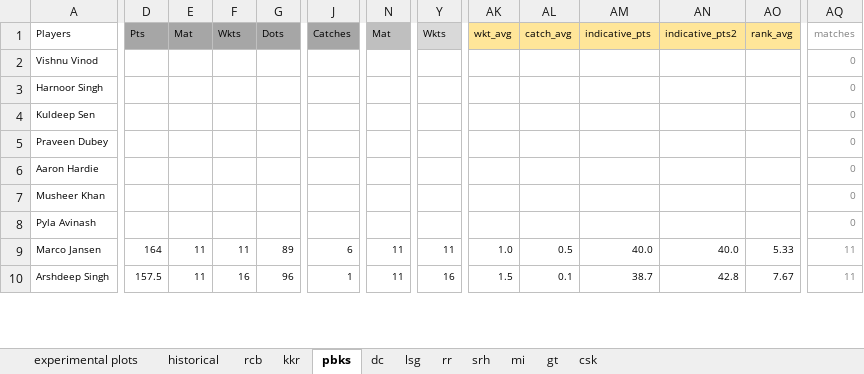
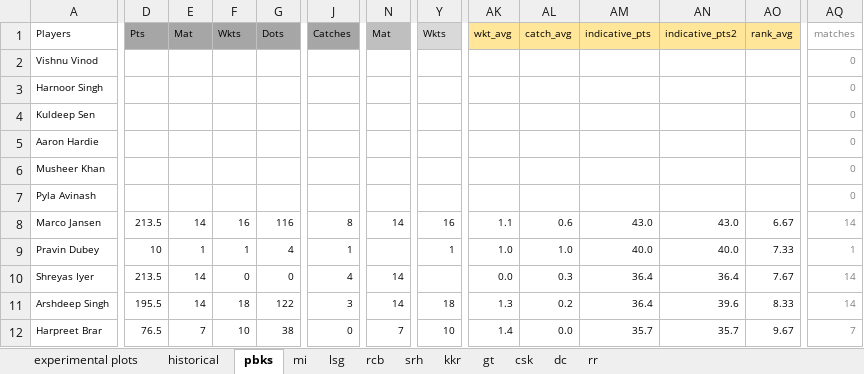
Before and after one commit to quickSilverShanks/IPL-CricPred, an Excel workbook: analysis/playerinfo_recent (updated_daily).xlsx, sheet pbks, drawn as a sheet; only a part is shown, gaps mark what is left out; values as stored, in another font and other column widths than the file's, no borders; conditional formats not drawn; removed rows and columns are numbered as before the commit, all else as after; rows hold the shown columns only; the diff covers the shown part only; the diff names each change by its address in the sheet, - before the commit and + after, or states it on an @@ line.

```diff
--- a/analysis/playerinfo_recent (updated_daily).xlsx (sheet pbks)
+++ b/analysis/playerinfo_recent (updated_daily).xlsx (sheet pbks)
@@ sheet tab order changed: experimental plots | historical | pbks | mi | lsg | rcb | srh | kkr | gt | csk | dc | rr @@
-row 5: Praveen Dubey |  |  |  |  |  |  |  |  |  |  |  |  | 0
-D8: 164
+D8: 213.5
-E8: 11
+E8: 14
-F8: 11
+F8: 16
-G8: 89
+G8: 116
-J8: 6
+J8: 8
-N8: 11
+N8: 14
-Y8: 11
+Y8: 16
-AK8: 1.0
+AK8: 1.1
-AL8: 0.5
+AL8: 0.6
-AM8: 40.0
+AM8: 43.0
-AN8: 40.0
+AN8: 43.0
-AO8: 5.33
+AO8: 6.67
-AQ8: 11
+AQ8: 14
+row 9: Pravin Dubey | 10 | 1 | 1 | 4 | 1 |  | 1 | 1.0 | 1.0 | 40.0 | 40.0 | 7.33 | 1
+row 10: Shreyas Iyer | 213.5 | 14 | 0 | 0 | 4 | 14 |  | 0.0 | 0.3 | 36.4 | 36.4 | 7.67 | 14
-D11: 157.5
+D11: 195.5
-E11: 11
+E11: 14
-F11: 16
+F11: 18
-G11: 96
+G11: 122
-J11: 1
+J11: 3
-N11: 11
+N11: 14
-Y11: 16
+Y11: 18
-AK11: 1.5
+AK11: 1.3
-AL11: 0.1
+AL11: 0.2
-AM11: 38.7
+AM11: 36.4
-AN11: 42.8
+AN11: 39.6
-AO11: 7.67
+AO11: 8.33
-AQ11: 11
+AQ11: 14
+row 12: Harpreet Brar | 76.5 | 7 | 10 | 38 | 0 | 7 | 10 | 1.4 | 0.0 | 35.7 | 35.7 | 9.67 | 7
```
Also changed, not shown: 5 added rows, 5 removed rows and 157 edited cells elsewhere in this sheet, sheet historical, sheet mi, sheet srh, sheet csk, sheet rr, sheet lsg, 5 more sheets, formulas that keep their value, charts or pictures.
